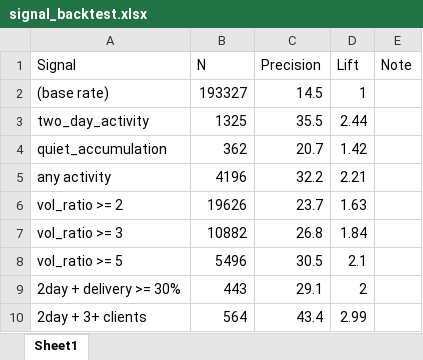
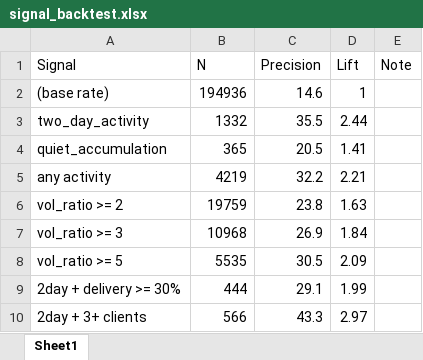
Before and after one commit to drimtiyazkhan/project-shadow, an Excel workbook: data/signal_backtest.xlsx, sheet Sheet1, drawn as a sheet; values as stored, in another font and other column widths than the file's, no borders; the diff names each change by its address in the sheet, - before the commit and + after, or states it on an @@ line.

```diff
--- a/data/signal_backtest.xlsx (sheet Sheet1)
+++ b/data/signal_backtest.xlsx (sheet Sheet1)
-B2 (N): 193327
+B2 (N): 194936
-C2 (Precision): 14.5
+C2 (Precision): 14.6
-B3 (N): 1325
+B3 (N): 1332
-B4 (N): 362
+B4 (N): 365
-C4 (Precision): 20.7
+C4 (Precision): 20.5
-D4 (Lift): 1.42
+D4 (Lift): 1.41
-B5 (N): 4196
+B5 (N): 4219
-B6 (N): 19626
+B6 (N): 19759
-C6 (Precision): 23.7
+C6 (Precision): 23.8
-B7 (N): 10882
+B7 (N): 10968
-C7 (Precision): 26.8
+C7 (Precision): 26.9
-B8 (N): 5496
+B8 (N): 5535
-D8 (Lift): 2.1
+D8 (Lift): 2.09
-B9 (N): 443
+B9 (N): 444
-D9 (Lift): 2
+D9 (Lift): 1.99
-B10 (N): 564
+B10 (N): 566
-C10 (Precision): 43.4
+C10 (Precision): 43.3
-D10 (Lift): 2.99
+D10 (Lift): 2.97
```
Also changed, not shown: data/upcoming_events.xlsx, data/watchlist_2026.xlsx.
